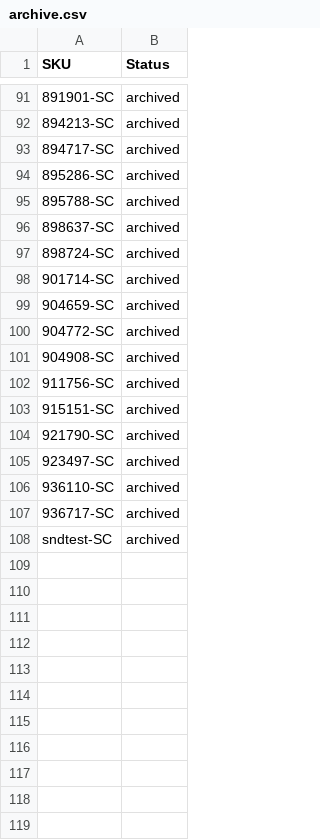
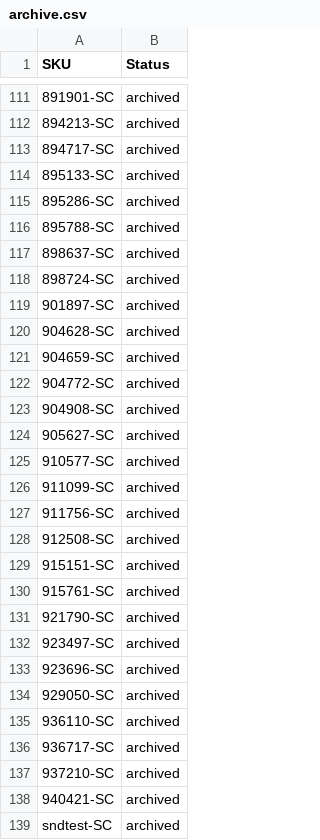
Before and after one commit to nosaj2783/cks-silverchef-sync, a CSV file: archive.csv, drawn as a sheet; only a part is shown, gaps mark what is left out; the diff covers the shown part only.

```diff
--- a/archive.csv
+++ b/archive.csv
@@ -93,2 +113,3 @@ SKU,Status
 894717-SC,archived
+895133-SC,archived
 895286-SC,archived
@@ -97,3 +118,4 @@ SKU,Status
 898724-SC,archived
-901714-SC,archived
+901897-SC,archived
+904628-SC,archived
 904659-SC,archived
@@ -101,8 +123,17 @@ SKU,Status
 904908-SC,archived
+905627-SC,archived
+910577-SC,archived
+911099-SC,archived
 911756-SC,archived
+912508-SC,archived
 915151-SC,archived
+915761-SC,archived
 921790-SC,archived
 923497-SC,archived
+923696-SC,archived
+929050-SC,archived
 936110-SC,archived
 936717-SC,archived
+937210-SC,archived
+940421-SC,archived
 sndtest-SC,archived
```
Also changed, not shown: 20 added rows elsewhere in this file, update.csv, 2 other files.
